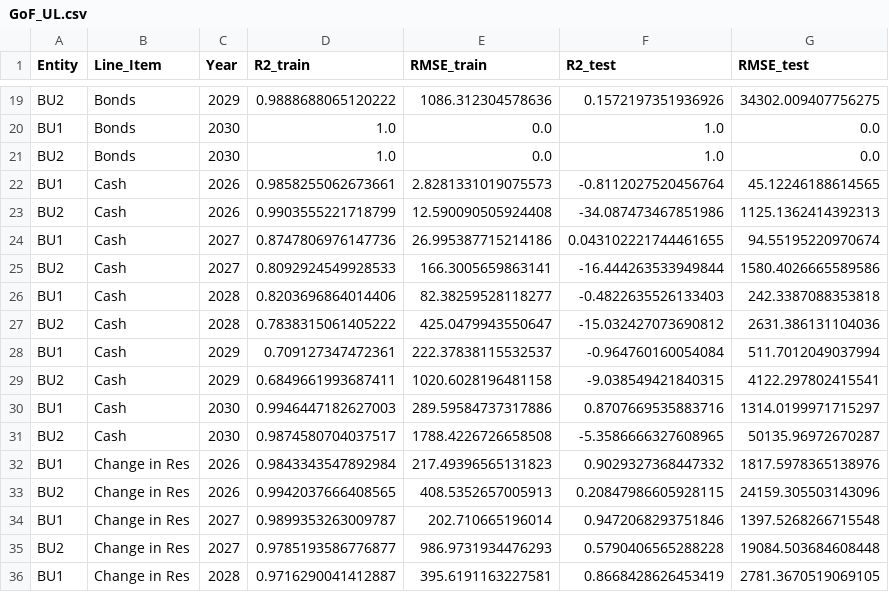
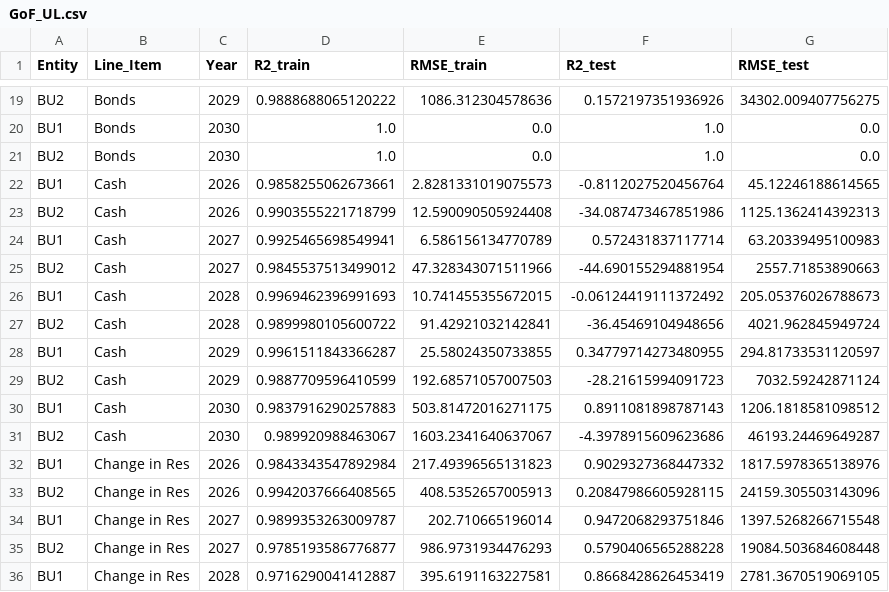
Before and after one commit to chelsee-ai/ai-forecasting, a CSV file: GoF_UL.csv, drawn as a sheet; only a part is shown, gaps mark what is left out.

Commit message:
Upload CSV from Colab

```diff
--- a/GoF_UL.csv
+++ b/GoF_UL.csv
@@ -23,10 +23,10 @@ BU1,Cash,2026,0.9858255062673661,2.8281331019075573,-0.8112027520456764,45.12246
 BU2,Cash,2026,0.9903555221718799,12.590090505924408,-34.087473467851986,1125.1362414392313
-BU1,Cash,2027,0.8747806976147736,26.995387715214186,0.043102221744461655,94.55195220970674
-BU2,Cash,2027,0.8092924549928533,166.3005659863141,-16.444263533949844,1580.4026665589586
-BU1,Cash,2028,0.8203696864014406,82.38259528118277,-0.4822635526133403,242.3387088353818
-BU2,Cash,2028,0.7838315061405222,425.0479943550647,-15.032427073690812,2631.386131104036
-BU1,Cash,2029,0.709127347472361,222.37838115532537,-0.964760160054084,511.7012049037994
-BU2,Cash,2029,0.6849661993687411,1020.6028196481158,-9.038549421840315,4122.297802415541
-BU1,Cash,2030,0.9946447182627003,289.59584737317886,0.8707669535883716,1314.0199971715297
-BU2,Cash,2030,0.9874580704037517,1788.4226726658508,-5.3586666327608965,50135.96972670287
+BU1,Cash,2027,0.9925465698549941,6.586156134770789,0.572431837117714,63.20339495100983
+BU2,Cash,2027,0.9845537513499012,47.328343071511966,-44.690155294881954,2557.71853890663
+BU1,Cash,2028,0.9969462396991693,10.741455355672015,-0.06124419111372492,205.05376026788673
+BU2,Cash,2028,0.9899980105600722,91.42921032142841,-36.45469104948656,4021.962845949724
+BU1,Cash,2029,0.9961511843366287,25.58024350733855,0.34779714273480955,294.81733531120597
+BU2,Cash,2029,0.9887709596410599,192.68571057007503,-28.21615994091723,7032.59242871124
+BU1,Cash,2030,0.9837916290257883,503.81472016271175,0.8911081898787143,1206.1818581098512
+BU2,Cash,2030,0.989920988463067,1603.2341640637067,-4.3978915609623686,46193.24469649287
 BU1,Change in Res,2026,0.9843343547892984,217.49396565131823,0.9029327368447332,1817.5978365138976
```
